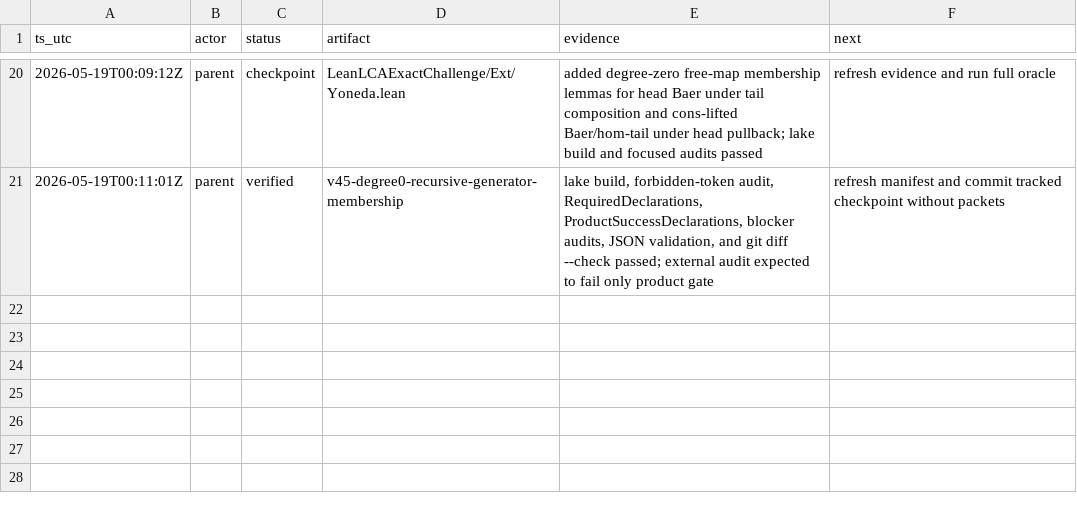
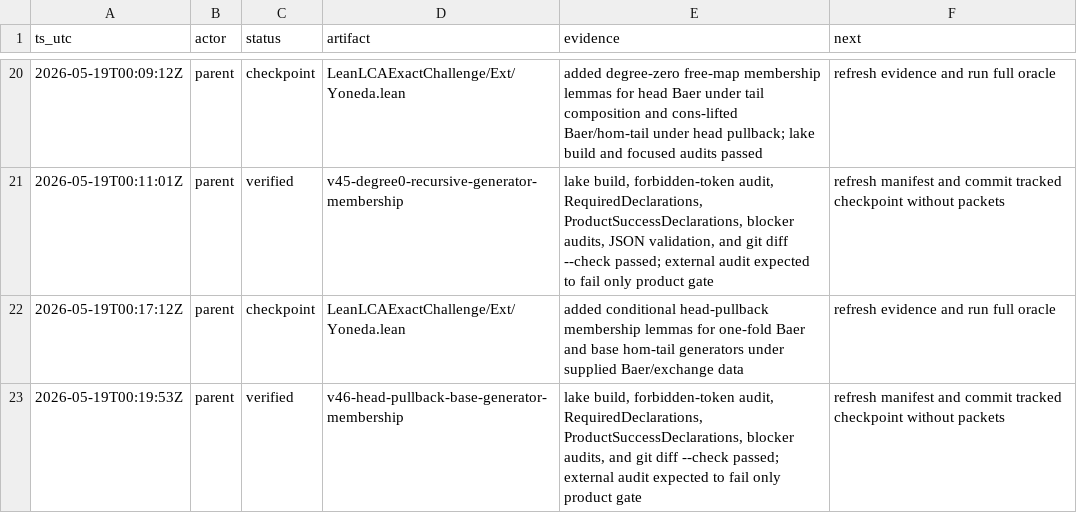
Before and after one commit to Rokurolize/lean-lca-exact-challenge-20260518, a TSV file: progress.tsv, drawn as a sheet; only a part is shown, gaps mark what is left out; the diff names each change by its address in the sheet, - before the commit and + after, or states it on an @@ line.

Commit message:
Add head pullback base generator memberships

```diff
--- a/progress.tsv
+++ b/progress.tsv
+row 22: 2026-05-19T00:17:12Z | parent | checkpoint | LeanLCAExactChallenge/Ext/Yoneda.lean | added conditional head-pullback membership lemmas for one-fold Baer and base hom-tail generators under supplied Baer/exchange data | refresh evidence and run full oracle
+row 23: 2026-05-19T00:19:53Z | parent | verified | v46-head-pullback-base-generator-membership | lake build, forbidden-token audit, RequiredDeclarations, ProductSuccessDeclarations, blocker audits, and git diff --check passed; external audit expected to fail only product gate | refresh manifest and commit tracked checkpoint without packets
```
Also changed, not shown: 10 other files.
